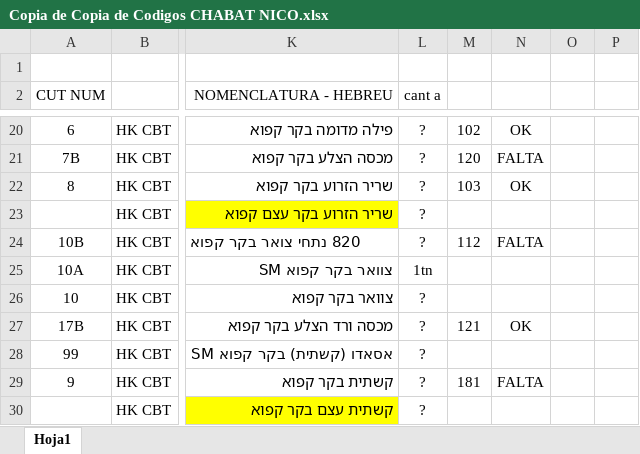
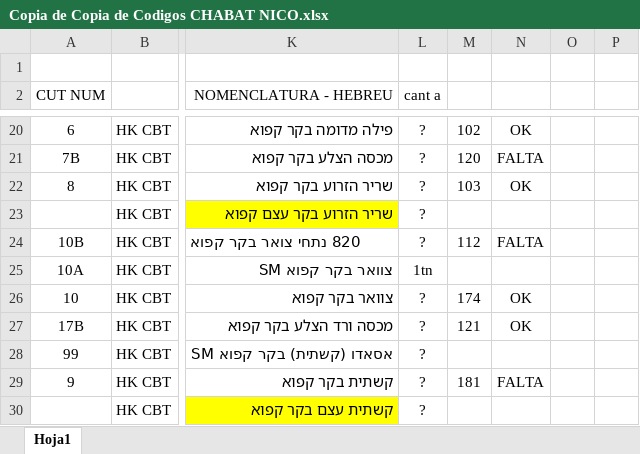
Before and after one commit to nicos92/jabat, an Excel workbook: Copia de Copia de Codigos CHABAT NICO.xlsx, sheet Hoja1, drawn as a sheet; only a part is shown, gaps mark what is left out; values as stored, in another font and other column widths than the file's, no borders; the diff names each change by its address in the sheet, - before the commit and + after, or states it on an @@ line.

```diff
--- a/Copia de Copia de Codigos CHABAT NICO.xlsx (sheet Hoja1)
+++ b/Copia de Copia de Codigos CHABAT NICO.xlsx (sheet Hoja1)
-M26: (empty)
+M26: 174
-N26: (empty)
+N26: OK
```
Also changed, not shown: 1 other file.
